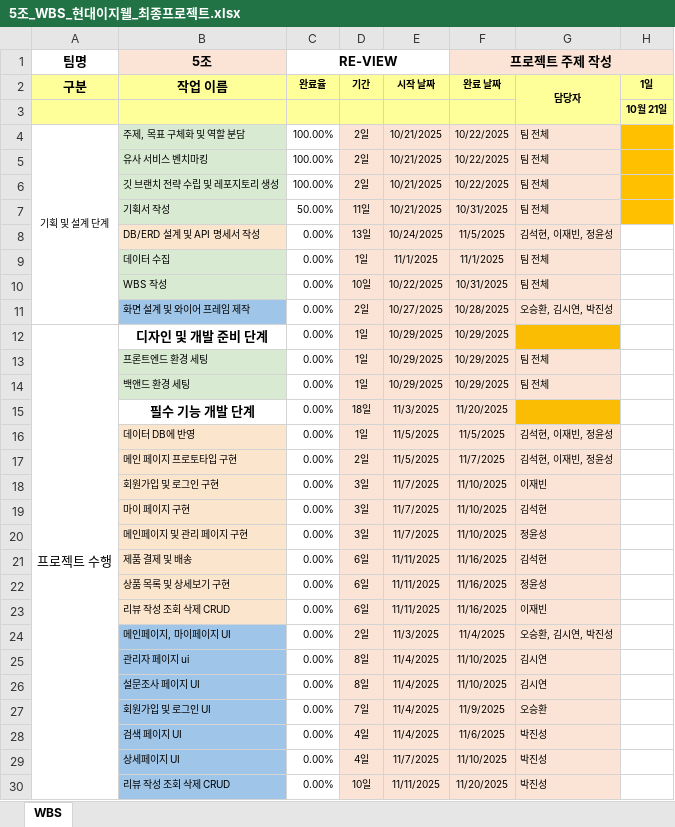
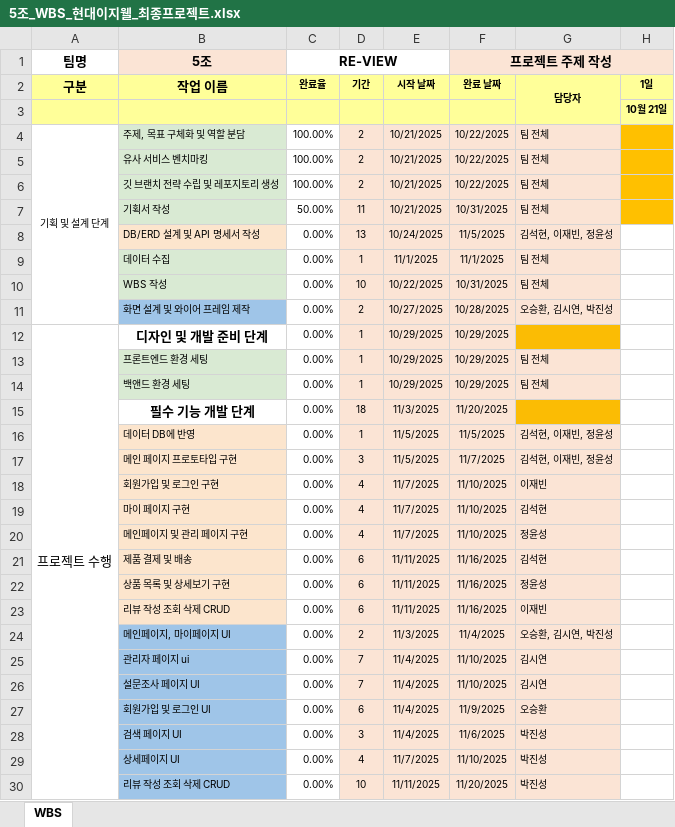
Before and after one commit to VenyVince/5-_Re_View_Doc, an Excel workbook: 2. WBS/5조_WBS_현대이지웰_최종프로젝트.xlsx, sheet WBS, drawn as a sheet; only a part is shown; values as stored, in another font and other column widths than the file's, no borders; the diff covers the shown part only; the diff names each change by its address in the sheet, - before the commit and + after, or states it on an @@ line.

```diff
--- a/2. WBS/5조_WBS_현대이지웰_최종프로젝트.xlsx (sheet WBS)
+++ b/2. WBS/5조_WBS_현대이지웰_최종프로젝트.xlsx (sheet WBS)
-D4:D6: 2일
+D4:D6: 2
-D7: 11일
+D7: 11
-D8: 13일
+D8: 13
-D9: 1일
+D9: 1
-D10: 10일
+D10: 10
-D11: 2일
+D11: 2
-D12:D14: 1일
+D12:D14: 1
-D15: 18일
+D15: 18
-D16: 1일
+D16: 1
-D17: 2일
+D17: 3
-D18:D20: 3일
+D18:D20: 4
-D21:D23: 6일
+D21:D23: 6
-D24: 2일
+D24: 2
-D25:D26: 8일
+D25:D26: 7
-D27: 7일
+D27: 6
-D28: 4일
+D28: 3
-D29: 4일
+D29: 4
-D30: 10일
+D30: 10
```
Also changed, not shown: 14 edited cells elsewhere in this sheet, 12 other files.
